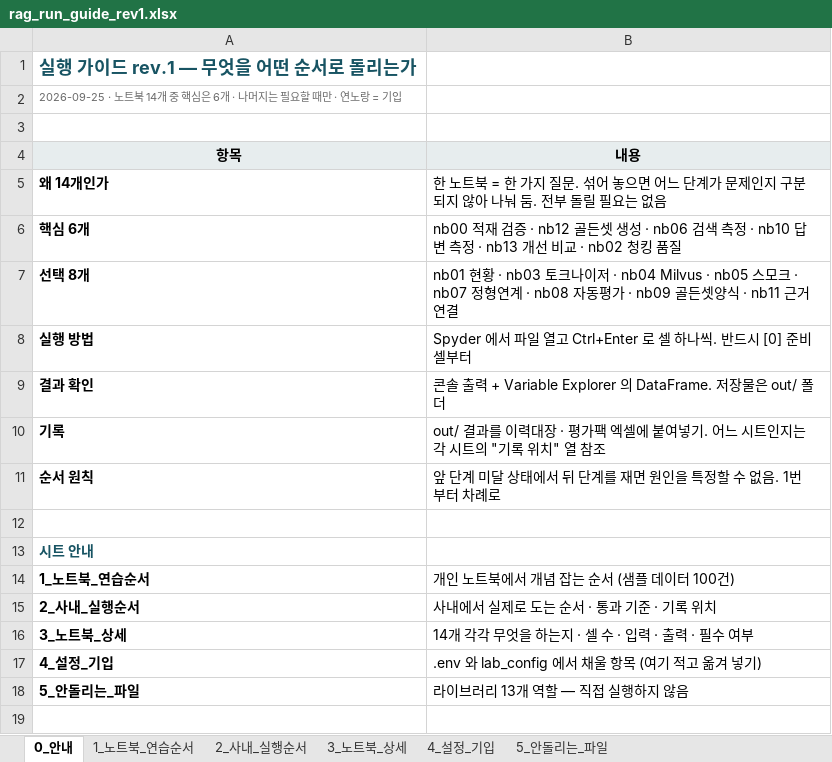
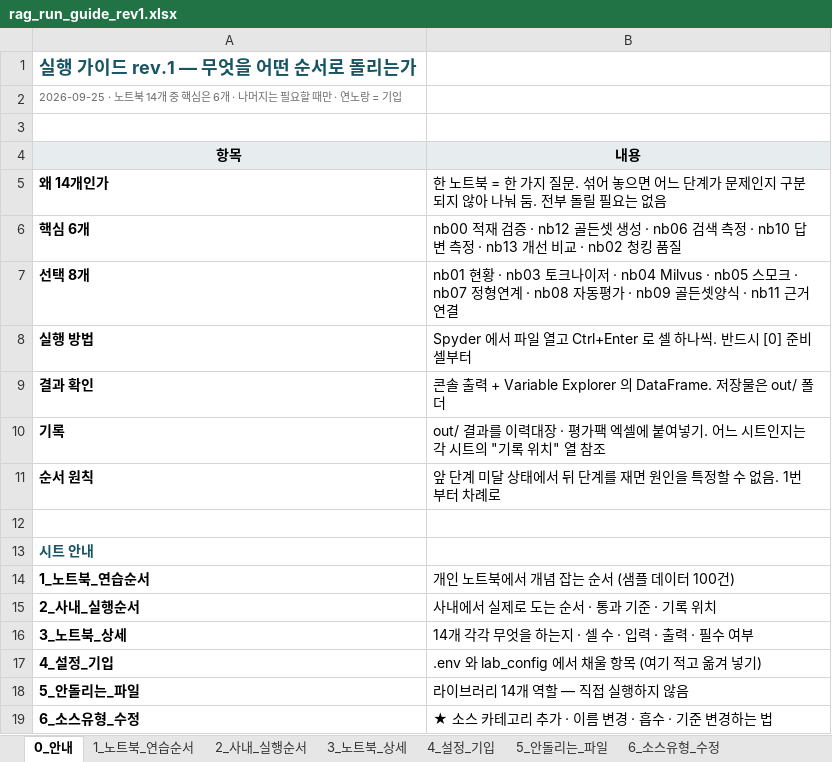
Before and after one commit to saigomad7/rag-lab, an Excel workbook: docs/rag_run_guide_rev1.xlsx, sheet 0_안내, drawn as a sheet; values as stored, in another font and other column widths than the file's, no borders; the diff names each change by its address in the sheet, - before the commit and + after, or states it on an @@ line.

```diff
--- a/docs/rag_run_guide_rev1.xlsx (sheet 0_안내)
+++ b/docs/rag_run_guide_rev1.xlsx (sheet 0_안내)
+sheet tab: 6_소스유형_수정
-B18 (내용): 라이브러리 13개 역할 — 직접 실행하지 않음
+B18 (내용): 라이브러리 14개 역할 — 직접 실행하지 않음
+row 19: 6_소스유형_수정 | ★ 소스 카테고리 추가 · 이름 변경 · 흡수 · 기준 변경하는 법
```
Also changed, not shown: sheet 5_안돌리는_파일, sheet 3_노트북_상세, 8 other files.
